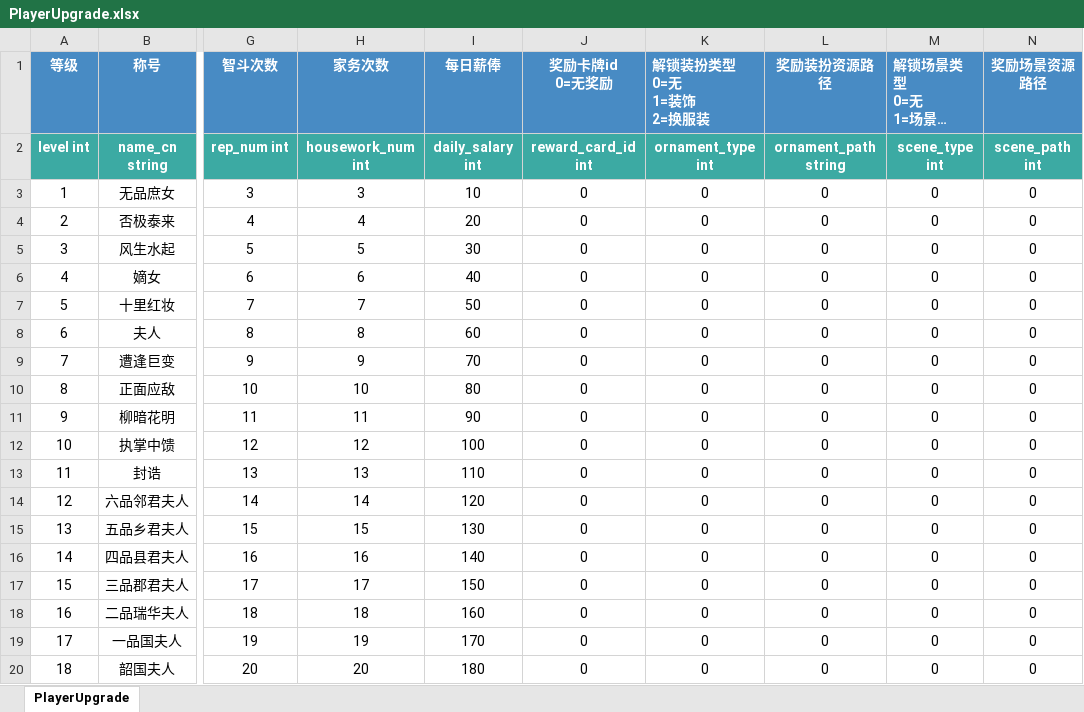
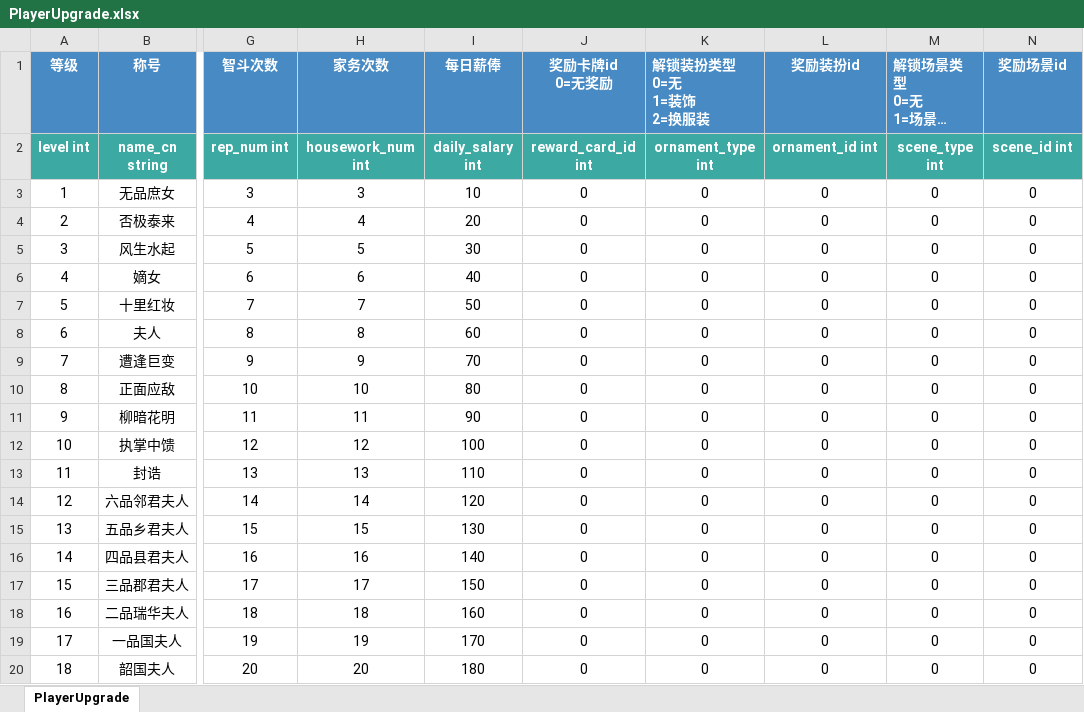
Before and after one commit to persiewoo/mnData, an Excel workbook: common/PlayerUpgrade.xlsx, sheet PlayerUpgrade, drawn as a sheet; only a part is shown, gaps mark what is left out; long unchanged cells end in …; values as stored, in another font and other column widths than the file's, no borders; the diff names each change by its address in the sheet, - before the commit and + after, or states it on an @@ line.

```diff
--- a/common/PlayerUpgrade.xlsx (sheet PlayerUpgrade)
+++ b/common/PlayerUpgrade.xlsx (sheet PlayerUpgrade)
-L1: 奖励装扮资源路径
+L1: 奖励装扮id
-N1: 奖励场景资源路径
+N1: 奖励场景id
-L2 (奖励装扮id): ornament_path string
+L2 (奖励装扮id): ornament_id int
-N2 (奖励场景id): scene_path int
+N2 (奖励场景id): scene_id int
```
Also changed, not shown: common/Dialog.xlsx, common/Friend.xlsx.
